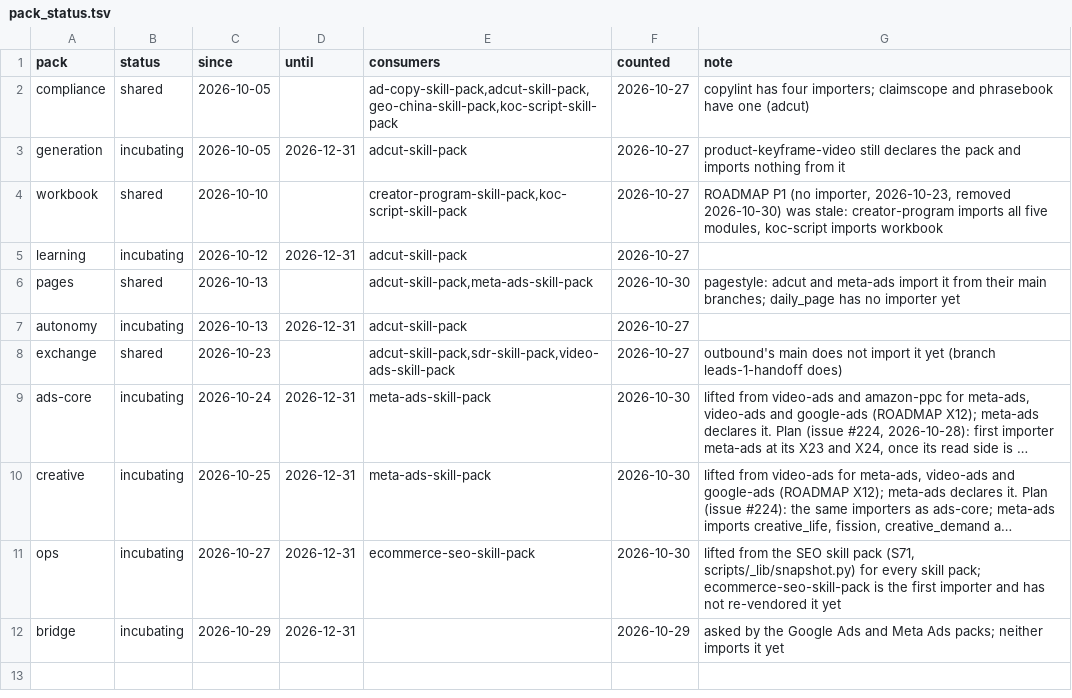
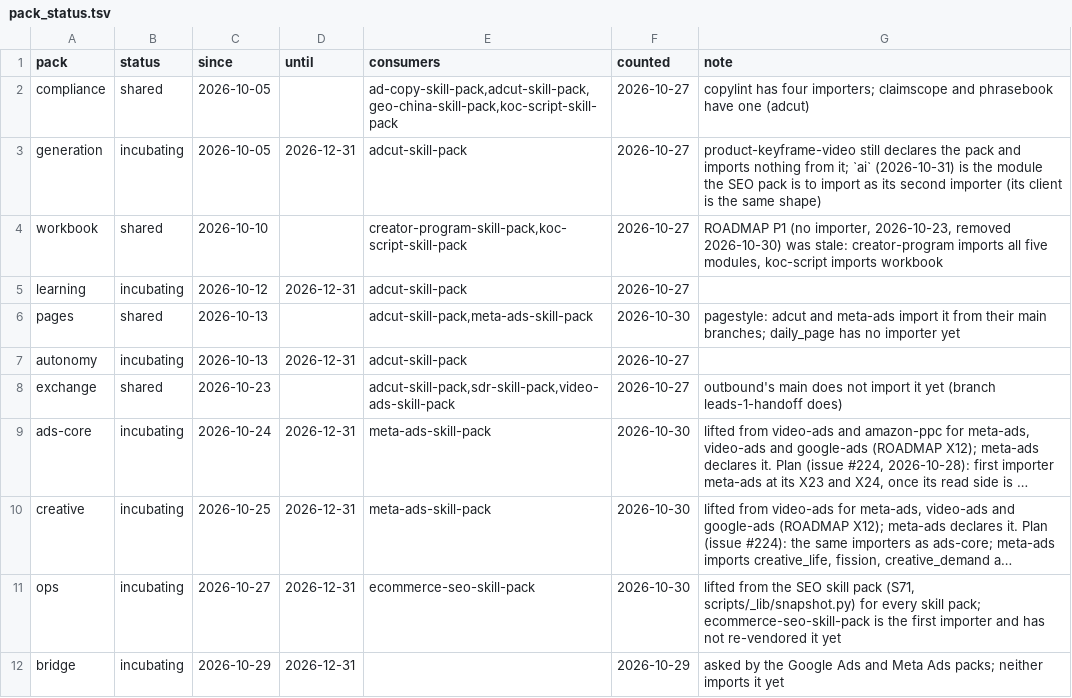
Before and after one commit to thaddeus-builds/skill-pack-playbook, a TSV file: tools/pack_status.tsv, drawn as a sheet; long unchanged cells end in ….

```diff
--- a/tools/pack_status.tsv
+++ b/tools/pack_status.tsv
@@ -2,3 +2,3 @@ pack	status	since	until	consumers	counted	note
 compliance	shared	2026-10-05		ad-copy-skill-pack,adcut-skill-pack,geo-china-skill-pack,koc-script-skill-pack	2026-10-27	copylint has four importers; claimscope and phrasebook have one (adcut)
-generation	incubating	2026-10-05	2026-12-31	adcut-skill-pack	2026-10-27	product-keyframe-video still declares the pack and imports nothing from it
+generation	incubating	2026-10-05	2026-12-31	adcut-skill-pack	2026-10-27	product-keyframe-video still declares the pack and imports nothing from it; `ai` (2026-10-31) is the module the SEO pack is to import as its second importer (its client is the same shape)
 workbook	shared	2026-10-10		creator-program-skill-pack,koc-script-skill-pack	2026-10-27	ROADMAP P1 (no importer, 2026-10-23, removed 2026-10-30) was stale: creator-program imports all five modules, koc-script imports workbook
```
Also changed, not shown: 6 other files.
